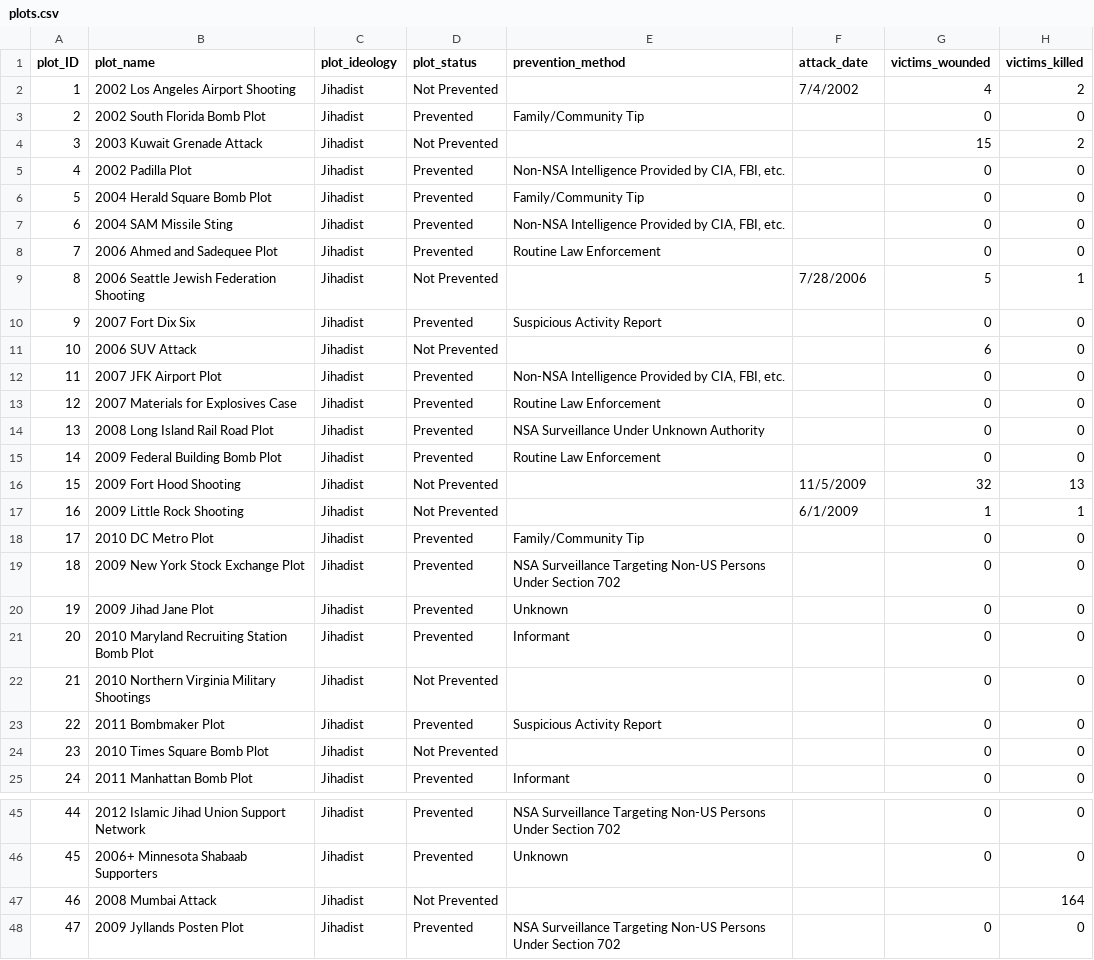
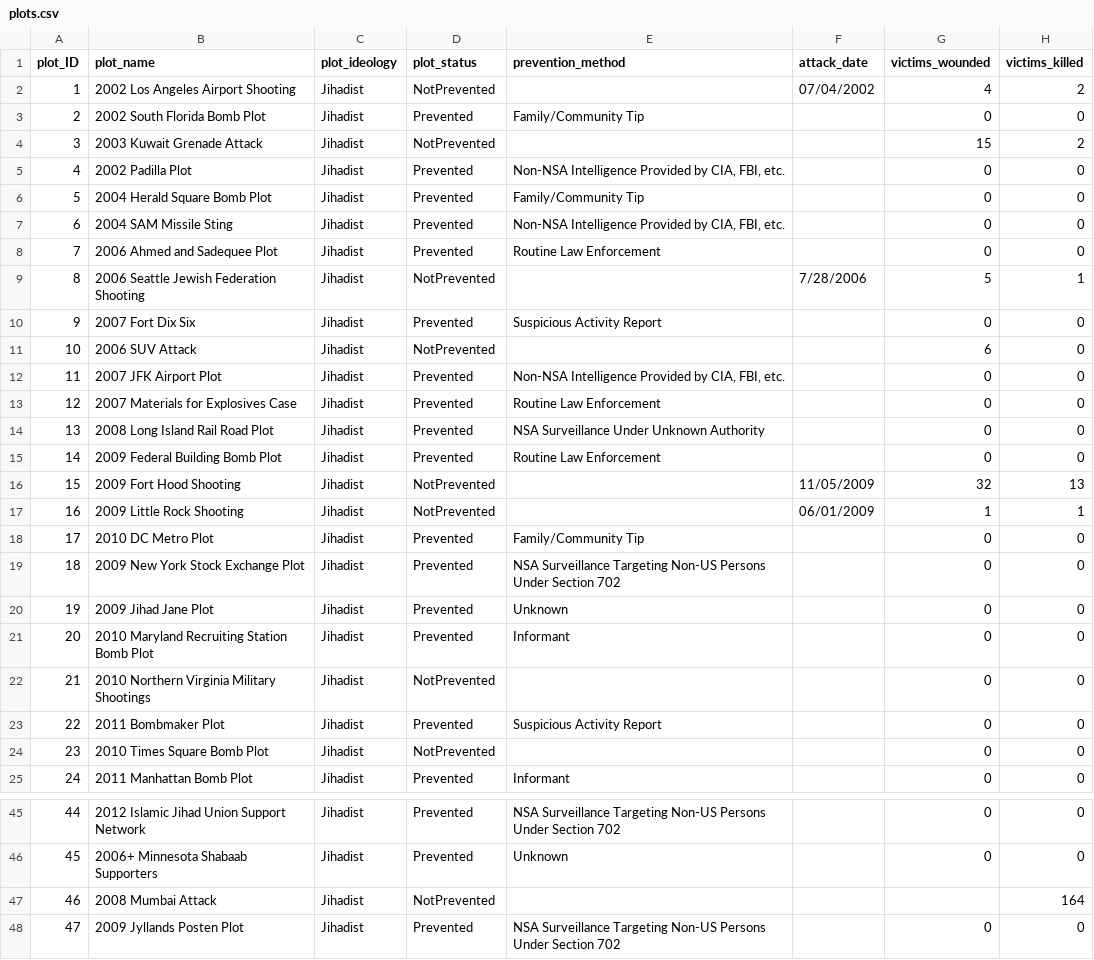
Before and after one commit to ssgalla/python, a CSV file: analyzing_terrorist_plots/plots.csv, drawn as a sheet; only a part is shown, gaps mark what is left out; the diff covers the shown part only.

```diff
--- a/analyzing_terrorist_plots/plots.csv
+++ b/analyzing_terrorist_plots/plots.csv
@@ -1,5 +1,5 @@
 plot_ID,plot_name,plot_ideology,plot_status,prevention_method,attack_date,victims_wounded,victims_killed
-1,2002 Los Angeles Airport Shooting,Jihadist,Not Prevented,,7/4/2002,4,2
+1,2002 Los Angeles Airport Shooting,Jihadist,NotPrevented,,07/04/2002,4,2
 2,2002 South Florida Bomb Plot,Jihadist,Prevented,Family/Community Tip,,0,0
-3,2003 Kuwait Grenade Attack,Jihadist,Not Prevented,,,15,2
+3,2003 Kuwait Grenade Attack,Jihadist,NotPrevented,,,15,2
 4,2002 Padilla Plot,Jihadist,Prevented,"Non-NSA Intelligence Provided by CIA, FBI, etc.",,0,0
@@ -8,5 +8,5 @@ plot_ID,plot_name,plot_ideology,plot_status,prevention_method,attack_date,victim
 7,2006 Ahmed and Sadequee Plot,Jihadist,Prevented,Routine Law Enforcement,,0,0
-8,2006 Seattle Jewish Federation Shooting,Jihadist,Not Prevented,,7/28/2006,5,1
+8,2006 Seattle Jewish Federation Shooting,Jihadist,NotPrevented,,7/28/2006,5,1
 9,2007 Fort Dix Six,Jihadist,Prevented,Suspicious Activity Report,,0,0
-10,2006 SUV Attack,Jihadist,Not Prevented,,,6,0
+10,2006 SUV Attack,Jihadist,NotPrevented,,,6,0
 11,2007 JFK Airport Plot,Jihadist,Prevented,"Non-NSA Intelligence Provided by CIA, FBI, etc.",,0,0
@@ -15,4 +15,4 @@ plot_ID,plot_name,plot_ideology,plot_status,prevention_method,attack_date,victim
 14,2009 Federal Building Bomb Plot,Jihadist,Prevented,Routine Law Enforcement,,0,0
-15,2009 Fort Hood Shooting,Jihadist,Not Prevented,,11/5/2009,32,13
-16,2009 Little Rock Shooting,Jihadist,Not Prevented,,6/1/2009,1,1
+15,2009 Fort Hood Shooting,Jihadist,NotPrevented,,11/05/2009,32,13
+16,2009 Little Rock Shooting,Jihadist,NotPrevented,,06/01/2009,1,1
 17,2010 DC Metro Plot,Jihadist,Prevented,Family/Community Tip,,0,0
@@ -21,5 +21,5 @@ plot_ID,plot_name,plot_ideology,plot_status,prevention_method,attack_date,victim
 20,2010 Maryland Recruiting Station Bomb Plot,Jihadist,Prevented,Informant,,0,0
-21,2010 Northern Virginia Military Shootings,Jihadist,Not Prevented,,,0,0
+21,2010 Northern Virginia Military Shootings,Jihadist,NotPrevented,,,0,0
 22,2011 Bombmaker Plot,Jihadist,Prevented,Suspicious Activity Report,,0,0
-23,2010 Times Square Bomb Plot,Jihadist,Not Prevented,,,0,0
+23,2010 Times Square Bomb Plot,Jihadist,NotPrevented,,,0,0
 24,2011 Manhattan Bomb Plot,Jihadist,Prevented,Informant,,0,0
@@ -46,3 +46,3 @@ plot_ID,plot_name,plot_ideology,plot_status,prevention_method,attack_date,victim
 45,2006+ Minnesota Shabaab Supporters,Jihadist,Prevented,Unknown,,0,0
-46,2008 Mumbai Attack,Jihadist,Not Prevented,,,,164
+46,2008 Mumbai Attack,Jihadist,NotPrevented,,,,164
 47,2009 Jyllands Posten Plot,Jihadist,Prevented,NSA Surveillance Targeting Non-US Persons Under Section 702,,0,0
```
Also changed, not shown: 33 edited cells elsewhere in this file, 2 other files.
